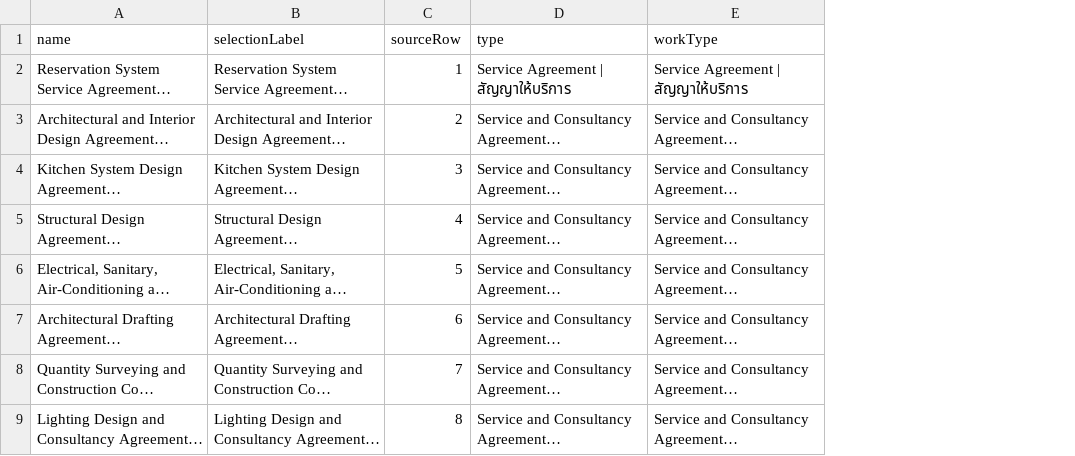
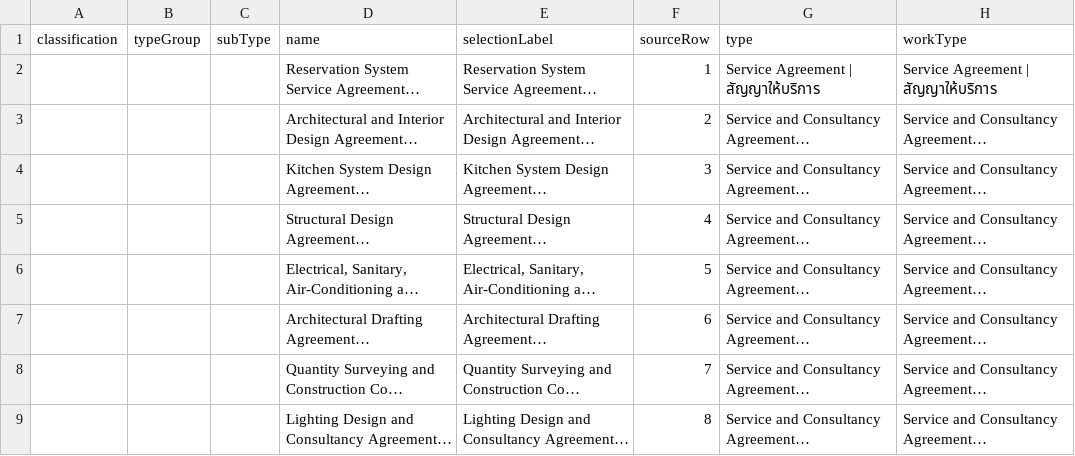
Before and after one commit to Phuphaq1/T23-Tracking-Contract, a CSV file: data/contract_template_master_db.csv, drawn as a sheet; only a part is shown; long unchanged cells end in …; the diff names each change by its address in the sheet, - before the commit and + after, or states it on an @@ line.

```diff
--- a/data/contract_template_master_db.csv
+++ b/data/contract_template_master_db.csv
+column A (classification), empty
+column B (typeGroup), empty
+column C (subType), empty
```
Also changed, not shown: 4 other files.
